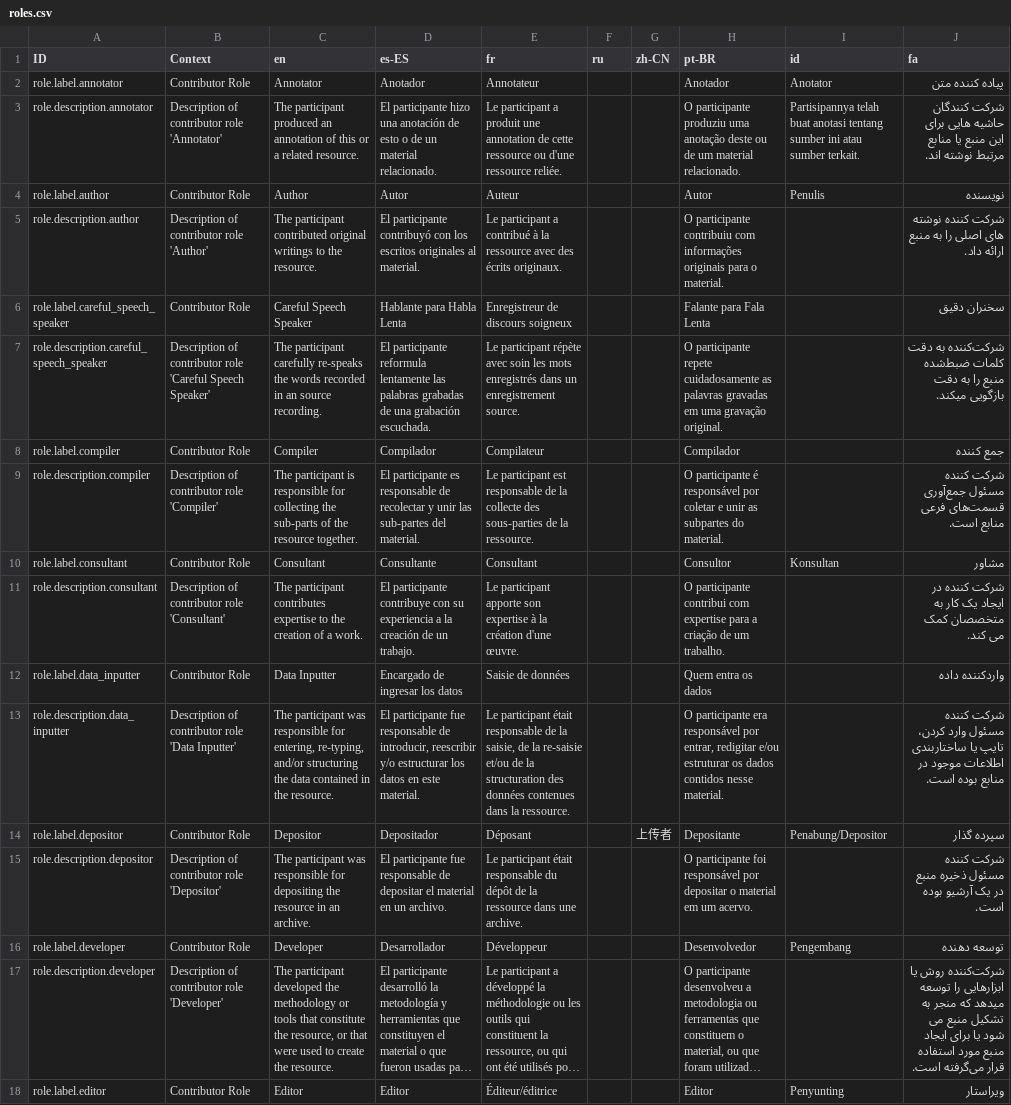
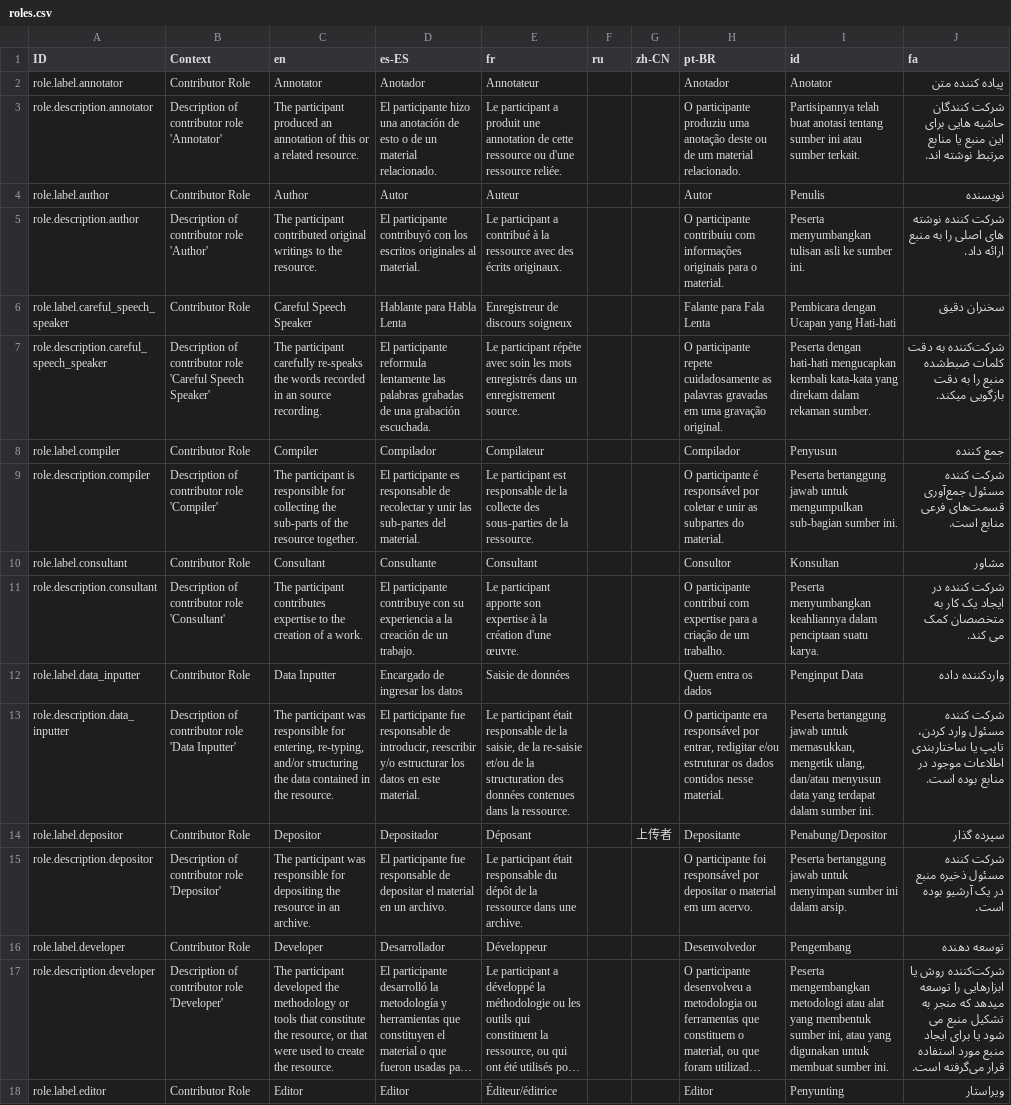
Before and after one commit to onset/lameta, a CSV file: locale/roles.csv, drawn as a sheet; only a part is shown; long unchanged cells end in …; the diff covers the shown part only; the diff names each change by its address in the sheet, - before the commit and + after, or states it on an @@ line.

```diff
--- a/locale/roles.csv
+++ b/locale/roles.csv
-I5 (id): (empty)
+I5 (id): Peserta menyumbangkan tulisan asli ke sumber ini.
-I6 (id): (empty)
+I6 (id): Pembicara dengan Ucapan yang Hati-hati
-I7 (id): (empty)
+I7 (id): Peserta dengan hati-hati mengucapkan kembali kata-kata yang direkam dalam rekaman sumber.
-I8 (id): (empty)
+I8 (id): Penyusun
-I9 (id): (empty)
+I9 (id): Peserta bertanggung jawab untuk mengumpulkan sub-bagian sumber ini.
-I11 (id): (empty)
+I11 (id): Peserta menyumbangkan keahliannya dalam penciptaan suatu karya.
-I12 (id): (empty)
+I12 (id): Penginput Data
-I13 (id): (empty)
+I13 (id): Peserta bertanggung jawab untuk memasukkan, mengetik ulang, dan/atau menyusun data yang terdapat dalam sumber ini.
-I15 (id): (empty)
+I15 (id): Peserta bertanggung jawab untuk menyimpan sumber ini dalam arsip.
-I17 (id): (empty)
+I17 (id): Peserta mengembangkan metodologi atau alat yang membentuk sumber ini, atau yang digunakan untuk membuat sumber ini.
```
Also changed, not shown: 17 edited cells elsewhere in this file, locale/accessProtocols.csv, locale/choices.csv, 9 other files.
